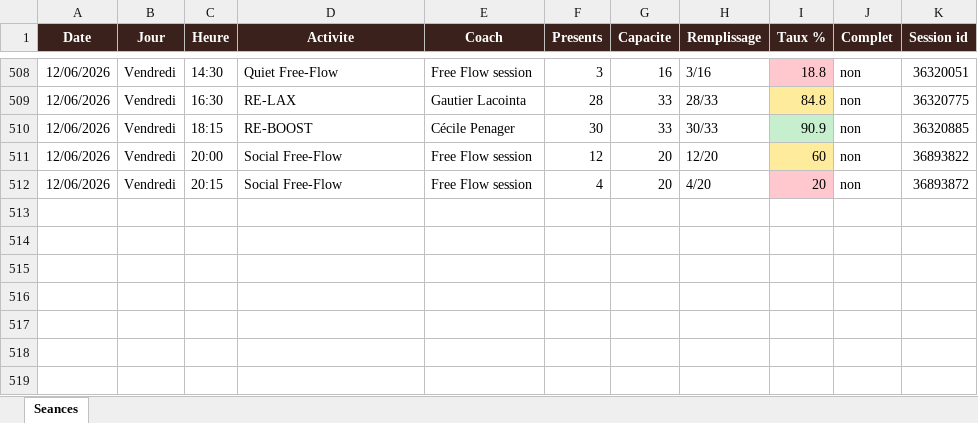
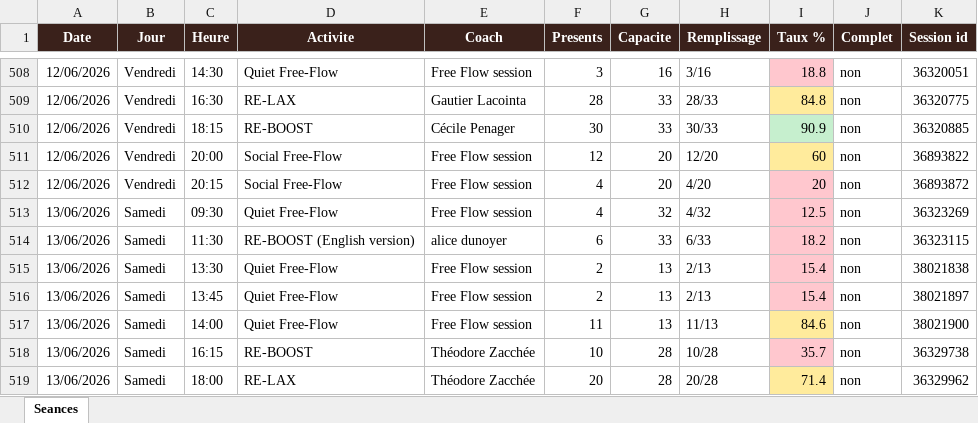
Before and after one commit to sbbb-git/reset, an Excel workbook: reset_seances.xlsx, sheet Seances, drawn as a sheet; only a part is shown, gaps mark what is left out; values as stored, in another font and other column widths than the file's, no borders; the diff names each change by its address in the sheet, - before the commit and + after, or states it on an @@ line.

```diff
--- a/reset_seances.xlsx (sheet Seances)
+++ b/reset_seances.xlsx (sheet Seances)
+row 513: 13/06/2026 | Samedi | 09:30 | Quiet Free-Flow | Free Flow session | 4 | 32 | 4/32 | 12.5 | non | 36323269
+row 514: 13/06/2026 | Samedi | 11:30 | RE-BOOST (English version) | alice dunoyer | 6 | 33 | 6/33 | 18.2 | non | 36323115
+row 515: 13/06/2026 | Samedi | 13:30 | Quiet Free-Flow | Free Flow session | 2 | 13 | 2/13 | 15.4 | non | 38021838
+row 516: 13/06/2026 | Samedi | 13:45 | Quiet Free-Flow | Free Flow session | 2 | 13 | 2/13 | 15.4 | non | 38021897
+row 517: 13/06/2026 | Samedi | 14:00 | Quiet Free-Flow | Free Flow session | 11 | 13 | 11/13 | 84.6 | non | 38021900
+row 518: 13/06/2026 | Samedi | 16:15 | RE-BOOST | Théodore Zacchée | 10 | 28 | 10/28 | 35.7 | non | 36329738
+row 519: 13/06/2026 | Samedi | 18:00 | RE-LAX | Théodore Zacchée | 20 | 28 | 20/28 | 71.4 | non | 36329962
```
Also changed, not shown: 3 other files.
